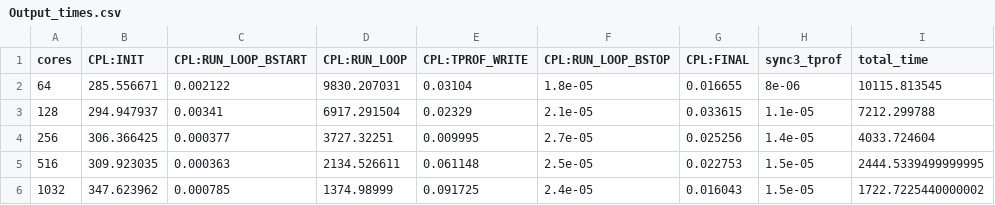
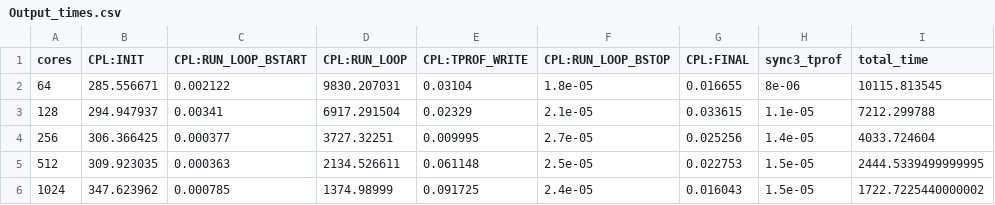
Before and after one commit to AGonzalezNicolas/eCLM_scripts, a CSV file: Extract_total_time_Plot_strongScaling/Output_times.csv, drawn as a sheet.

Commit message:
Update number of cores and modify format plot to log scale

```diff
--- a/Extract_total_time_Plot_strongScaling/Output_times.csv
+++ b/Extract_total_time_Plot_strongScaling/Output_times.csv
@@ -4,3 +4,3 @@ cores,CPL:INIT,CPL:RUN_LOOP_BSTART,CPL:RUN_LOOP,CPL:TPROF_WRITE,CPL:RUN_LOOP_BST
 256,306.366425,0.000377,3727.32251,0.009995,2.7e-05,0.025256,1.4e-05,4033.724604
-516,309.923035,0.000363,2134.526611,0.061148,2.5e-05,0.022753,1.5e-05,2444.5339499999995
-1032,347.623962,0.000785,1374.98999,0.091725,2.4e-05,0.016043,1.5e-05,1722.7225440000002
+512,309.923035,0.000363,2134.526611,0.061148,2.5e-05,0.022753,1.5e-05,2444.5339499999995
+1024,347.623962,0.000785,1374.98999,0.091725,2.4e-05,0.016043,1.5e-05,1722.7225440000002
```
Also changed, not shown: 3 other files.
